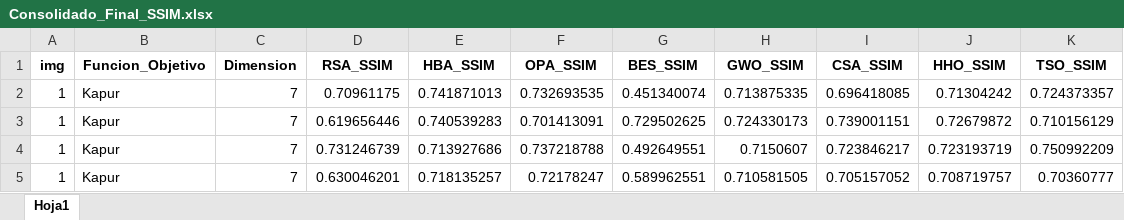
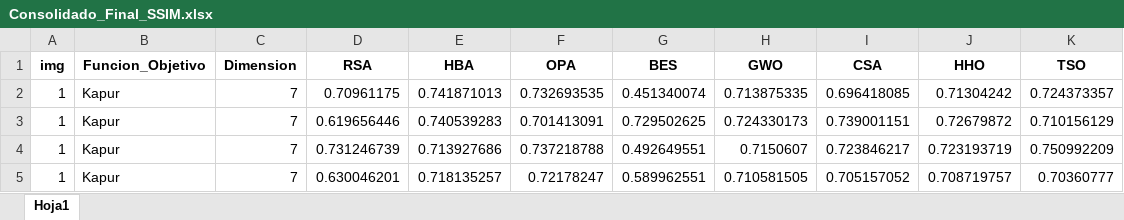
Before and after one commit to cenarius1985/Bioinspirado, an Excel workbook: Consolidado_Final_SSIM.xlsx, sheet Hoja1, drawn as a sheet; only a part is shown; values as stored, in another font and other column widths than the file's, no borders; table styles not drawn; the diff names each change by its address in the sheet, - before the commit and + after, or states it on an @@ line.

```diff
--- a/Consolidado_Final_SSIM.xlsx (sheet Hoja1)
+++ b/Consolidado_Final_SSIM.xlsx (sheet Hoja1)
-D1: RSA_SSIM
+D1: RSA
-E1: HBA_SSIM
+E1: HBA
-F1: OPA_SSIM
+F1: OPA
-G1: BES_SSIM
+G1: BES
-H1: GWO_SSIM
+H1: GWO
-I1: CSA_SSIM
+I1: CSA
-J1: HHO_SSIM
+J1: HHO
-K1: TSO_SSIM
+K1: TSO
```
Also changed, not shown: Consolidado_Final_Fitness.xlsx, Consolidado_Final_PSNR.xlsx, 4 other files.
